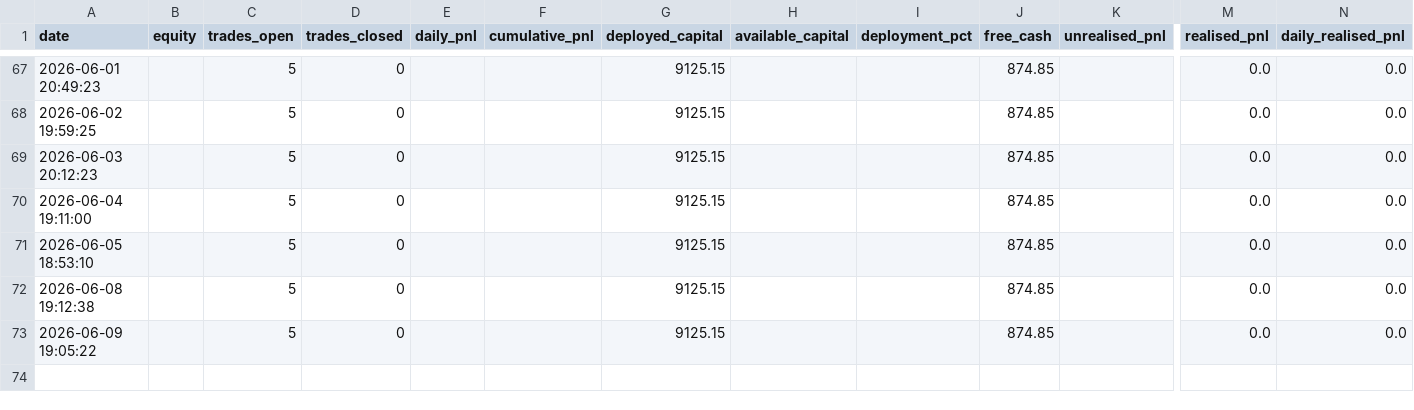
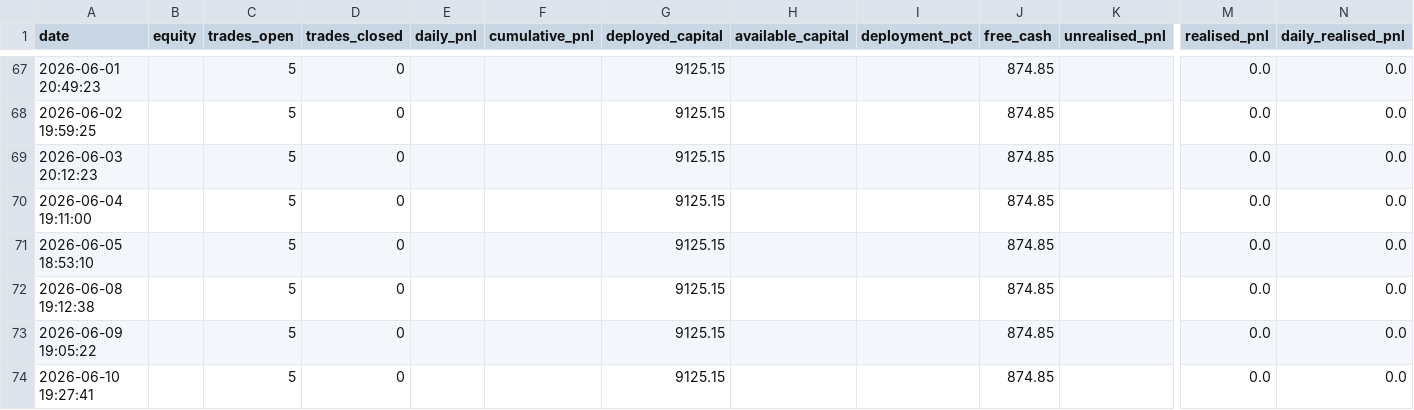
Before and after one commit to tanmaykaper/Paper-Trading-Bot, a CSV file: daily_equity.csv, drawn as a sheet; only a part is shown, gaps mark what is left out; rows hold the shown columns only; the diff names each change by its address in the sheet, - before the commit and + after, or states it on an @@ line.

```diff
--- a/daily_equity.csv
+++ b/daily_equity.csv
+row 74: 2026-06-10 19:27:41 |  | 5 | 0 |  |  | 9125.15 |  |  | 874.85 |  | 0.0 | 0.0
```
